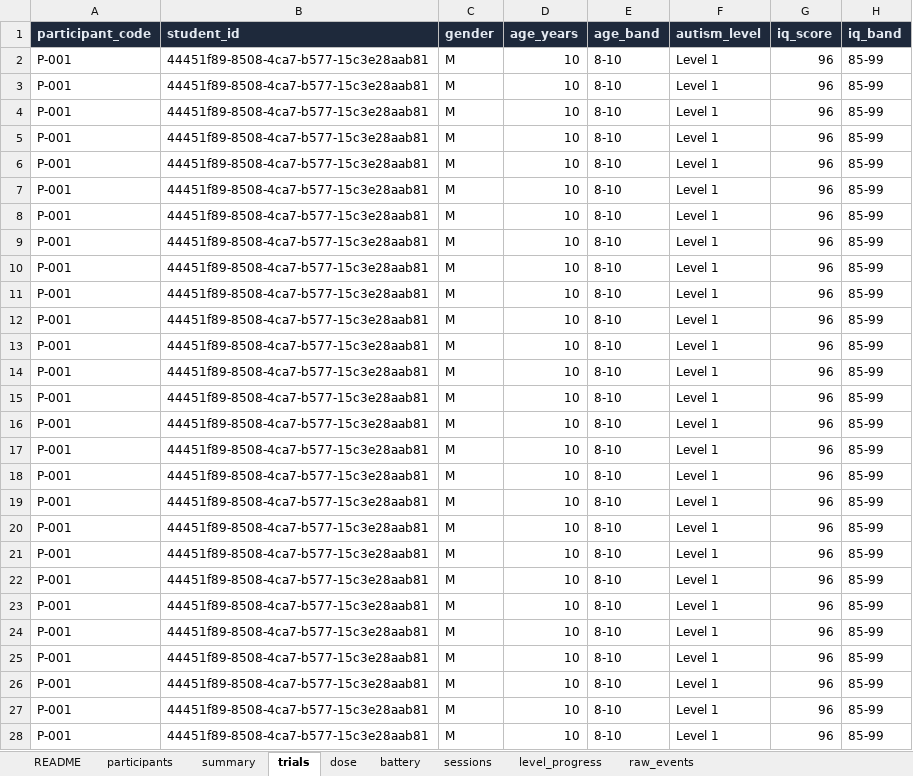
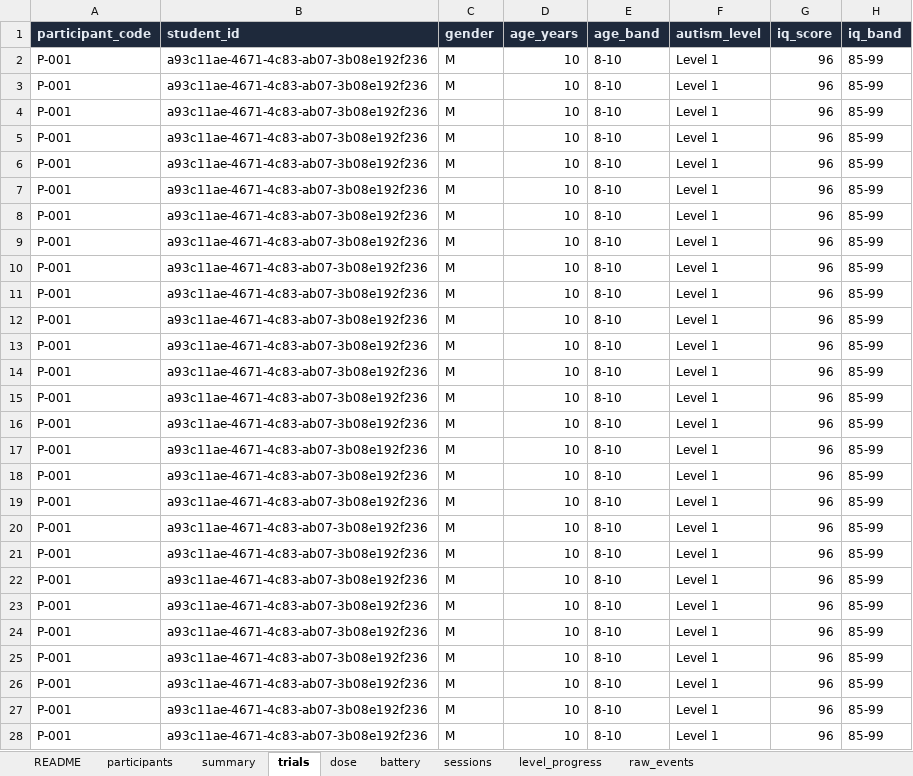
Before and after one commit to subair-zufi/autism-games, an Excel workbook: sample-data/dummy_research_data.xlsx, sheet trials, drawn as a sheet; only a part is shown; values as stored, in another font and other column widths than the file's, no borders; the diff covers the shown part only; the diff names each change by its address in the sheet, - before the commit and + after, or states it on an @@ line.

```diff
--- a/sample-data/dummy_research_data.xlsx (sheet trials)
+++ b/sample-data/dummy_research_data.xlsx (sheet trials)
-B2:B28 (student_id): 44451f89-8508-4ca7-b577-15c3e28aab81
+B2:B28 (student_id): a93c11ae-4671-4c83-ab07-3b08e192f236
```
Also changed, not shown: 1583 edited cells elsewhere in this sheet, sheet raw_events, sheet battery, sheet sessions, sheet summary, sheet level_progress, sheet dose, 2 more sheets, 19 other files.
